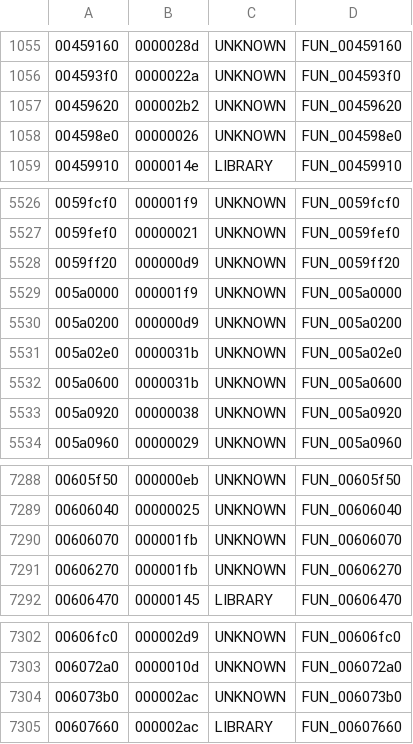
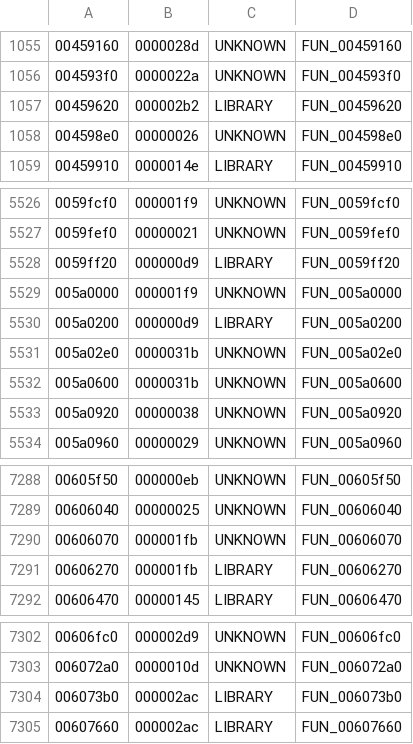
Before and after one commit to sergio-asenjo/Greenwood, a TSV file: symbols/functions-classified.tsv, drawn as a sheet; only a part is shown, gaps mark what is left out.

Commit message:
build(symbols): reclassify the std::vector helpers as library code.
Add STD_HELPER_ADDRS with the audited vector member and range helpers 0x00459620, 0x0059ff20, 0x005a0200, 0x00606270 and 0x006073b0 and make is_library_addr consult it before the existing template and CRT ranges.

Regenerate the classification table so those five rows move from UNKNOWN to LIBRARY, which drops the counted game function total from 6118 to 6113 and the remaining count accordingly.

The helper set is an explicit address list rather than a range rule so no first-party neighbor is captured, with the two audit notes recorded as the evidence.

```diff
--- a/symbols/functions-classified.tsv
+++ b/symbols/functions-classified.tsv
@@ -1056,3 +1056,3 @@
 004593f0	0000022a	UNKNOWN	FUN_004593f0
-00459620	000002b2	UNKNOWN	FUN_00459620
+00459620	000002b2	LIBRARY	FUN_00459620
 004598e0	00000026	UNKNOWN	FUN_004598e0
@@ -5527,5 +5527,5 @@
 0059fef0	00000021	UNKNOWN	FUN_0059fef0
-0059ff20	000000d9	UNKNOWN	FUN_0059ff20
+0059ff20	000000d9	LIBRARY	FUN_0059ff20
 005a0000	000001f9	UNKNOWN	FUN_005a0000
-005a0200	000000d9	UNKNOWN	FUN_005a0200
+005a0200	000000d9	LIBRARY	FUN_005a0200
 005a02e0	0000031b	UNKNOWN	FUN_005a02e0
@@ -7290,3 +7290,3 @@
 00606070	000001fb	UNKNOWN	FUN_00606070
-00606270	000001fb	UNKNOWN	FUN_00606270
+00606270	000001fb	LIBRARY	FUN_00606270
 00606470	00000145	LIBRARY	FUN_00606470
@@ -7303,3 +7303,3 @@
 006072a0	0000010d	UNKNOWN	FUN_006072a0
-006073b0	000002ac	UNKNOWN	FUN_006073b0
+006073b0	000002ac	LIBRARY	FUN_006073b0
 00607660	000002ac	LIBRARY	FUN_00607660
```
Also changed, not shown: 1 other file.
